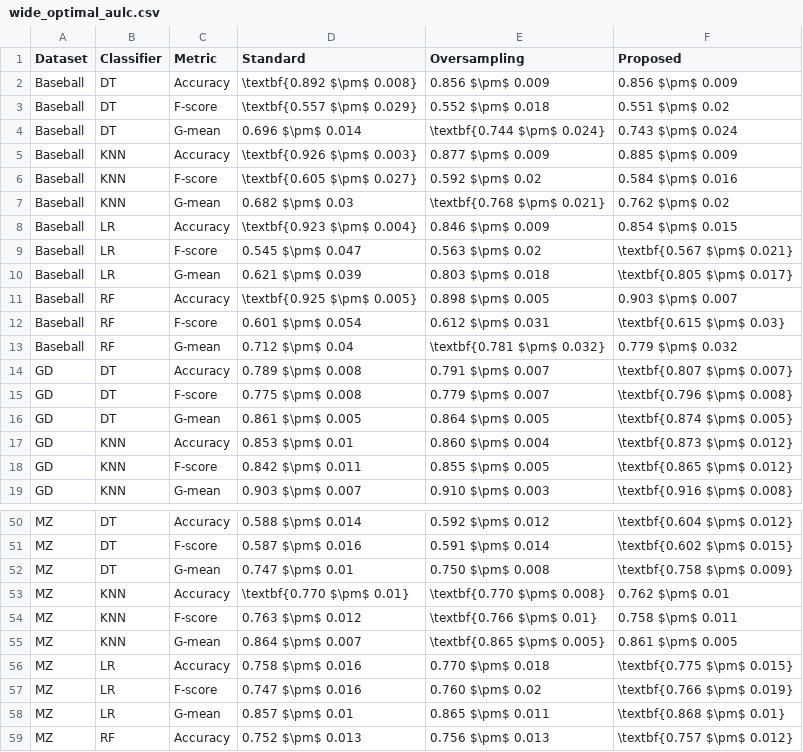
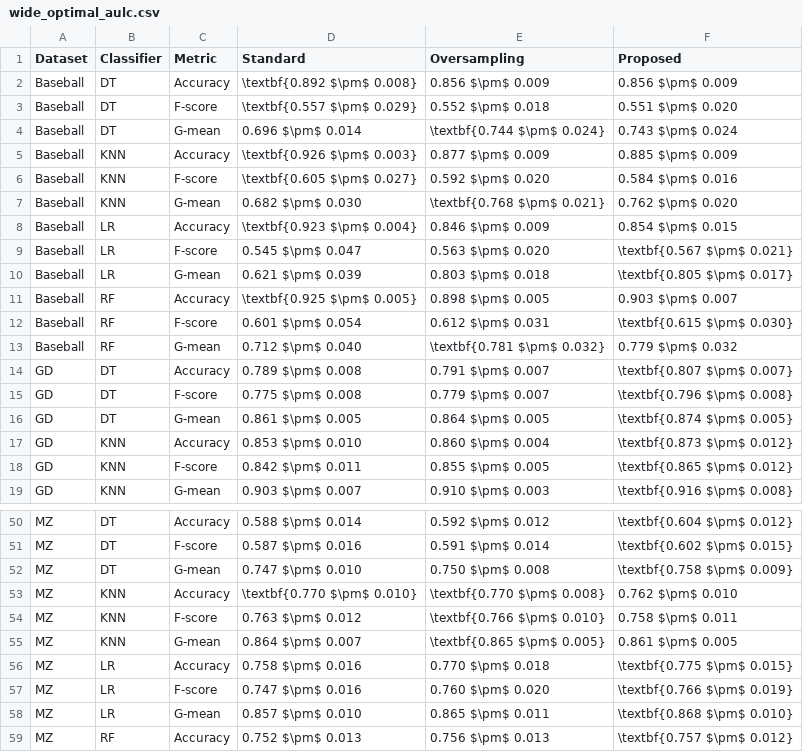
Before and after one commit to joaopfonseca/ml-research, a CSV file: publications/active-learning-augmentation/analysis/wide_optimal_aulc.csv, drawn as a sheet; only a part is shown, gaps mark what is left out; the diff covers the shown part only.

Commit message:
PUB fix number of decimals on standard deviations

```diff
--- a/publications/active-learning-augmentation/analysis/wide_optimal_aulc.csv
+++ b/publications/active-learning-augmentation/analysis/wide_optimal_aulc.csv
@@ -2,13 +2,13 @@ Dataset,Classifier,Metric,Standard,Oversampling,Proposed
 Baseball,DT,Accuracy,\textbf{0.892 $\pm$ 0.008},0.856 $\pm$ 0.009,0.856 $\pm$ 0.009
-Baseball,DT,F-score,\textbf{0.557 $\pm$ 0.029},0.552 $\pm$ 0.018,0.551 $\pm$ 0.02
+Baseball,DT,F-score,\textbf{0.557 $\pm$ 0.029},0.552 $\pm$ 0.018,0.551 $\pm$ 0.020
 Baseball,DT,G-mean,0.696 $\pm$ 0.014,\textbf{0.744 $\pm$ 0.024},0.743 $\pm$ 0.024
 Baseball,KNN,Accuracy,\textbf{0.926 $\pm$ 0.003},0.877 $\pm$ 0.009,0.885 $\pm$ 0.009
-Baseball,KNN,F-score,\textbf{0.605 $\pm$ 0.027},0.592 $\pm$ 0.02,0.584 $\pm$ 0.016
-Baseball,KNN,G-mean,0.682 $\pm$ 0.03,\textbf{0.768 $\pm$ 0.021},0.762 $\pm$ 0.02
+Baseball,KNN,F-score,\textbf{0.605 $\pm$ 0.027},0.592 $\pm$ 0.020,0.584 $\pm$ 0.016
+Baseball,KNN,G-mean,0.682 $\pm$ 0.030,\textbf{0.768 $\pm$ 0.021},0.762 $\pm$ 0.020
 Baseball,LR,Accuracy,\textbf{0.923 $\pm$ 0.004},0.846 $\pm$ 0.009,0.854 $\pm$ 0.015
-Baseball,LR,F-score,0.545 $\pm$ 0.047,0.563 $\pm$ 0.02,\textbf{0.567 $\pm$ 0.021}
+Baseball,LR,F-score,0.545 $\pm$ 0.047,0.563 $\pm$ 0.020,\textbf{0.567 $\pm$ 0.021}
 Baseball,LR,G-mean,0.621 $\pm$ 0.039,0.803 $\pm$ 0.018,\textbf{0.805 $\pm$ 0.017}
 Baseball,RF,Accuracy,\textbf{0.925 $\pm$ 0.005},0.898 $\pm$ 0.005,0.903 $\pm$ 0.007
-Baseball,RF,F-score,0.601 $\pm$ 0.054,0.612 $\pm$ 0.031,\textbf{0.615 $\pm$ 0.03}
-Baseball,RF,G-mean,0.712 $\pm$ 0.04,\textbf{0.781 $\pm$ 0.032},0.779 $\pm$ 0.032
+Baseball,RF,F-score,0.601 $\pm$ 0.054,0.612 $\pm$ 0.031,\textbf{0.615 $\pm$ 0.030}
+Baseball,RF,G-mean,0.712 $\pm$ 0.040,\textbf{0.781 $\pm$ 0.032},0.779 $\pm$ 0.032
 GD,DT,Accuracy,0.789 $\pm$ 0.008,0.791 $\pm$ 0.007,\textbf{0.807 $\pm$ 0.007}
@@ -16,3 +16,3 @@ GD,DT,F-score,0.775 $\pm$ 0.008,0.779 $\pm$ 0.007,\textbf{0.796 $\pm$ 0.008}
 GD,DT,G-mean,0.861 $\pm$ 0.005,0.864 $\pm$ 0.005,\textbf{0.874 $\pm$ 0.005}
-GD,KNN,Accuracy,0.853 $\pm$ 0.01,0.860 $\pm$ 0.004,\textbf{0.873 $\pm$ 0.012}
+GD,KNN,Accuracy,0.853 $\pm$ 0.010,0.860 $\pm$ 0.004,\textbf{0.873 $\pm$ 0.012}
 GD,KNN,F-score,0.842 $\pm$ 0.011,0.855 $\pm$ 0.005,\textbf{0.865 $\pm$ 0.012}
@@ -51,9 +51,9 @@ MZ,DT,Accuracy,0.588 $\pm$ 0.014,0.592 $\pm$ 0.012,\textbf{0.604 $\pm$ 0.012}
 MZ,DT,F-score,0.587 $\pm$ 0.016,0.591 $\pm$ 0.014,\textbf{0.602 $\pm$ 0.015}
-MZ,DT,G-mean,0.747 $\pm$ 0.01,0.750 $\pm$ 0.008,\textbf{0.758 $\pm$ 0.009}
-MZ,KNN,Accuracy,\textbf{0.770 $\pm$ 0.01},\textbf{0.770 $\pm$ 0.008},0.762 $\pm$ 0.01
-MZ,KNN,F-score,0.763 $\pm$ 0.012,\textbf{0.766 $\pm$ 0.01},0.758 $\pm$ 0.011
+MZ,DT,G-mean,0.747 $\pm$ 0.010,0.750 $\pm$ 0.008,\textbf{0.758 $\pm$ 0.009}
+MZ,KNN,Accuracy,\textbf{0.770 $\pm$ 0.010},\textbf{0.770 $\pm$ 0.008},0.762 $\pm$ 0.010
+MZ,KNN,F-score,0.763 $\pm$ 0.012,\textbf{0.766 $\pm$ 0.010},0.758 $\pm$ 0.011
 MZ,KNN,G-mean,0.864 $\pm$ 0.007,\textbf{0.865 $\pm$ 0.005},0.861 $\pm$ 0.005
 MZ,LR,Accuracy,0.758 $\pm$ 0.016,0.770 $\pm$ 0.018,\textbf{0.775 $\pm$ 0.015}
-MZ,LR,F-score,0.747 $\pm$ 0.016,0.760 $\pm$ 0.02,\textbf{0.766 $\pm$ 0.019}
-MZ,LR,G-mean,0.857 $\pm$ 0.01,0.865 $\pm$ 0.011,\textbf{0.868 $\pm$ 0.01}
+MZ,LR,F-score,0.747 $\pm$ 0.016,0.760 $\pm$ 0.020,\textbf{0.766 $\pm$ 0.019}
+MZ,LR,G-mean,0.857 $\pm$ 0.010,0.865 $\pm$ 0.011,\textbf{0.868 $\pm$ 0.010}
 MZ,RF,Accuracy,0.752 $\pm$ 0.013,0.756 $\pm$ 0.013,\textbf{0.757 $\pm$ 0.012}
```
Also changed, not shown: 23 edited cells elsewhere in this file, publications/active-learning-augmentation/analysis/mean_std_aulc_ranks.csv, publications/active-learning-augmentation/analysis/mean_std_aulc_scores.csv, 4 other files.
